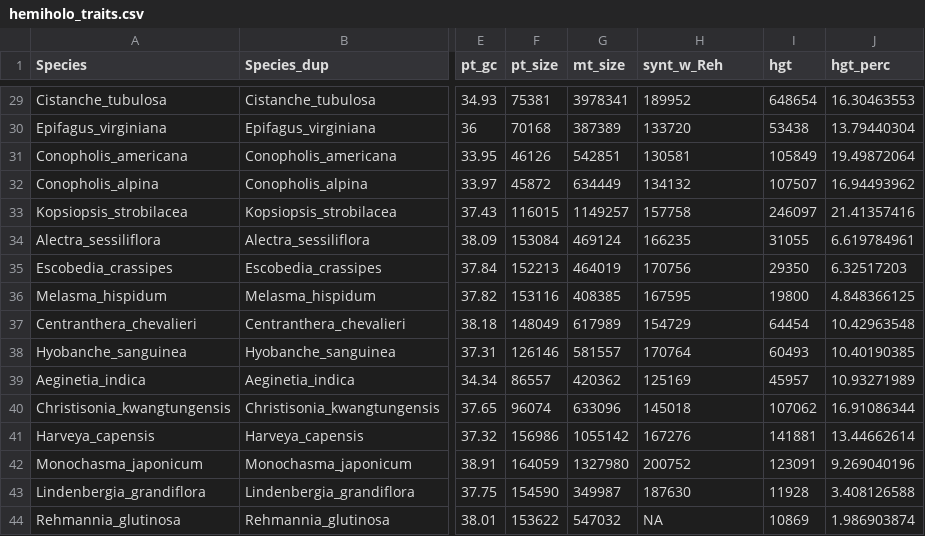
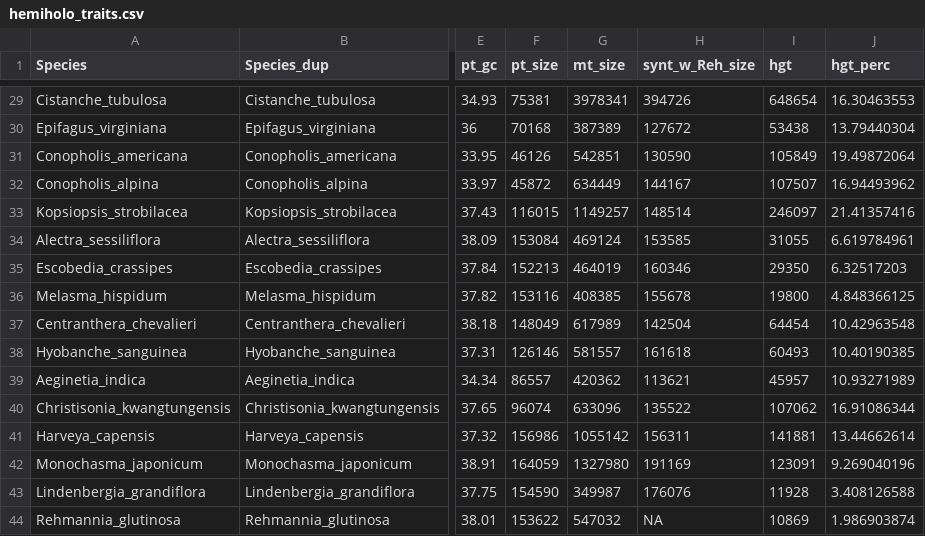
Before and after one commit to lmcai/Orobanchaceae_comparative_mitome, a CSV file: 8_PGLS_PhylANOVA_COEVOL/hemiholo_traits.csv, drawn as a sheet; only a part is shown, gaps mark what is left out; the diff covers the shown part only; the diff names each change by its address in the sheet, - before the commit and + after, or states it on an @@ line.

```diff
--- a/8_PGLS_PhylANOVA_COEVOL/hemiholo_traits.csv
+++ b/8_PGLS_PhylANOVA_COEVOL/hemiholo_traits.csv
-H1: synt_w_Reh
+H1: synt_w_Reh_size
-H29 (synt_w_Reh_size): 189952
+H29 (synt_w_Reh_size): 394726
-H30 (synt_w_Reh_size): 133720
+H30 (synt_w_Reh_size): 127672
-H31 (synt_w_Reh_size): 130581
+H31 (synt_w_Reh_size): 130590
-H32 (synt_w_Reh_size): 134132
+H32 (synt_w_Reh_size): 144167
-H33 (synt_w_Reh_size): 157758
+H33 (synt_w_Reh_size): 148514
-H34 (synt_w_Reh_size): 166235
+H34 (synt_w_Reh_size): 153585
-H35 (synt_w_Reh_size): 170756
+H35 (synt_w_Reh_size): 160346
-H36 (synt_w_Reh_size): 167595
+H36 (synt_w_Reh_size): 155678
-H37 (synt_w_Reh_size): 154729
+H37 (synt_w_Reh_size): 142504
-H38 (synt_w_Reh_size): 170764
+H38 (synt_w_Reh_size): 161618
-H39 (synt_w_Reh_size): 125169
+H39 (synt_w_Reh_size): 113621
-H40 (synt_w_Reh_size): 145018
+H40 (synt_w_Reh_size): 135522
-H41 (synt_w_Reh_size): 167276
+H41 (synt_w_Reh_size): 156311
-H42 (synt_w_Reh_size): 200752
+H42 (synt_w_Reh_size): 191169
-H43 (synt_w_Reh_size): 187630
+H43 (synt_w_Reh_size): 176076
```
Also changed, not shown: 29 edited cells elsewhere in this file, 1 other file.
